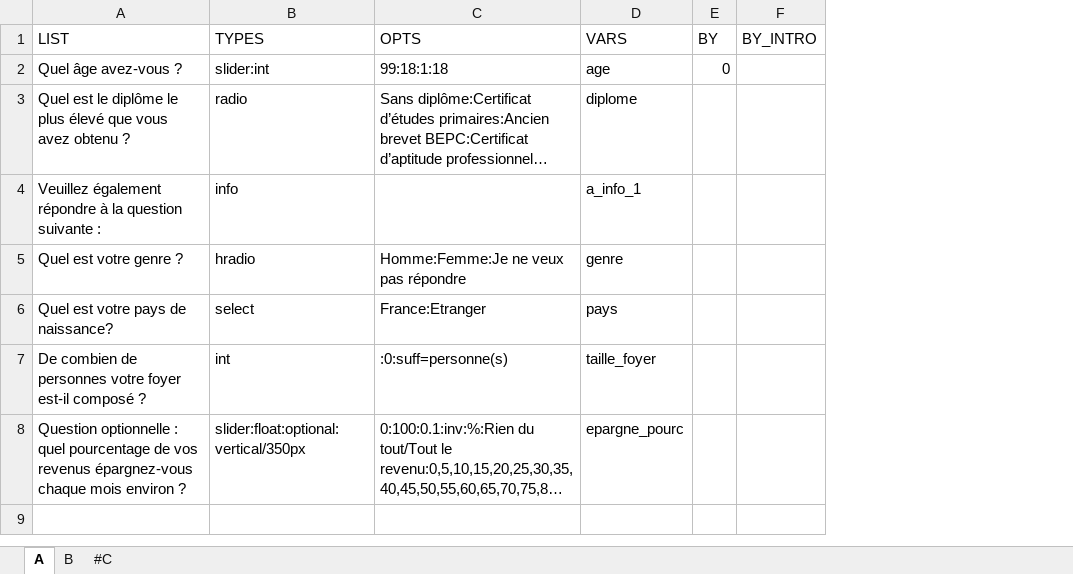
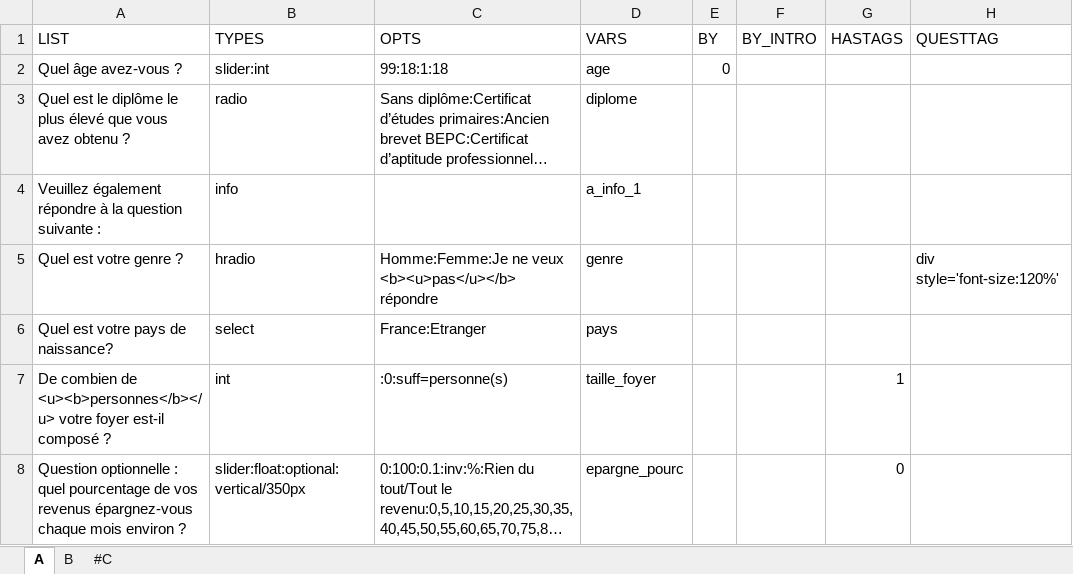
Before and after one commit to mxmfrlv/leepquest_otree, an Excel workbook: leepquest/leepquest.xlsx, sheet A, drawn as a sheet; long unchanged cells end in …; values as stored, in another font and other column widths than the file's, no borders; the diff names each change by its address in the sheet, - before the commit and + after, or states it on an @@ line.

Commit message:
Adding HASTAG aprameter - for indicating that tag in questions shoudl be taken into account and QUESTTAG parameter - to change the default tag (H5) in non single-line and non radiotable questions

```diff
--- a/leepquest/leepquest.xlsx (sheet A)
+++ b/leepquest/leepquest.xlsx (sheet A)
+column G (HASTAGS), rows 7-8: 1 | 0
+column H (QUESTTAG), row 5: div style='font-size:120%'
-C5 (OPTS): Homme:Femme:Je ne veux pas répondre
+C5 (OPTS): Homme:Femme:Je ne veux <b><u>pas</u></b> répondre
-A7 (LIST): …combien de personnes votre foyer…
+A7 (LIST): …combien de <u><b>personnes</b></u> votre foyer…
```
Also changed, not shown: 3 other files.
